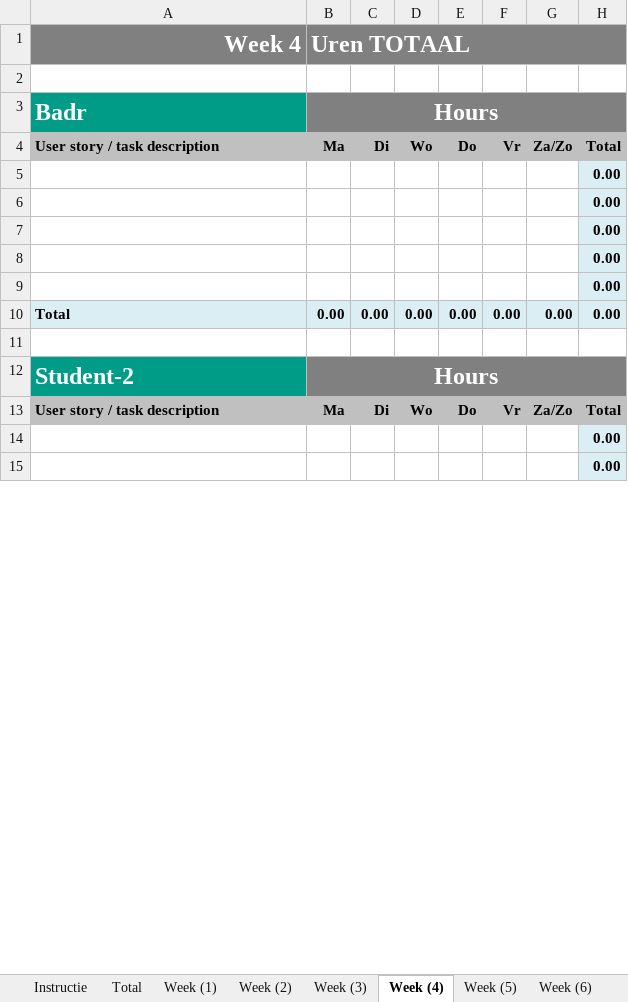
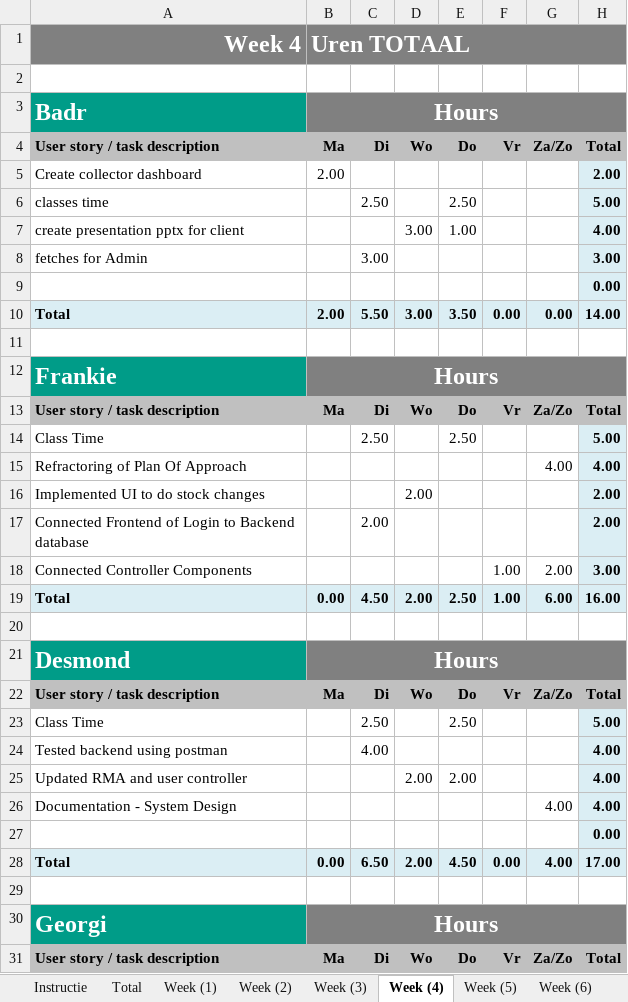
Before and after one commit to georgistoychev003/ReturnManagementSystem, an Excel workbook: 2.2_P.CoB_Time_registration_for10.xlsx, sheet Week (4), drawn as a sheet; only a part is shown; values as stored, in another font and other column widths than the file's, no borders; removed rows and columns are numbered as before the commit, all else as after; the diff covers the shown part only; the diff names each change by its address in the sheet, - before the commit and + after, or states it on an @@ line.

Commit message:
Time registration

```diff
--- a/2.2_P.CoB_Time_registration_for10.xlsx (sheet Week (4))
+++ b/2.2_P.CoB_Time_registration_for10.xlsx (sheet Week (4))
+row 5: Create collector dashboard | 2.00 |  |  |  |  |  | 2.00
+row 6: classes time |  | 2.50 |  | 2.50 |  |  | 5.00
+row 7: create presentation pptx for client |  |  | 3.00 | 1.00 |  |  | 4.00
+row 8: fetches for Admin |  | 3.00 |  |  |  |  | 3.00
+row 10: Total | 2.00 | 5.50 | 3.00 | 3.50 | 0.00 | 0.00 | 14.00
+row 11: (empty)
+row 12: Frankie | Hours
@@ row 22 moved to row 13: User story / task description @@
+row 14: Class Time |  | 2.50 |  | 2.50 |  |  | 5.00
+row 15: Refractoring of Plan Of Approach |  |  |  |  |  | 4.00 | 4.00
+row 16: Implemented UI to do stock changes |  |  | 2.00 |  |  |  | 2.00
+row 17: Connected Frontend of Login to Backend database |  | 2.00 |  |  |  |  | 2.00
+row 18: Connected Controller Components |  |  |  |  | 1.00 | 2.00 | 3.00
+row 19: Total | 0.00 | 4.50 | 2.00 | 2.50 | 1.00 | 6.00 | 16.00
+row 20: (empty)
+row 21: Desmond | Hours
@@ row 31 moved to row 22: User story / task description @@
+row 23: Class Time |  | 2.50 |  | 2.50 |  |  | 5.00
+row 24: Tested backend using postman |  | 4.00 |  |  |  |  | 4.00
+row 25: Updated RMA and user controller |  |  | 2.00 | 2.00 |  |  | 4.00
+row 26: Documentation - System Design |  |  |  |  |  | 4.00 | 4.00
-row 7:  |  |  |  |  |  |  | 0.00
-row 8:  |  |  |  |  |  |  | 0.00
-row 9:  |  |  |  |  |  |  | 0.00
-C28: 0.00
+C28: 6.50
-D28: 0.00
+D28: 2.00
-E28: 0.00
+E28: 4.50
-G28: 0.00
+G28: 4.00
-H28: 0.00
+H28: 17.00
-A30: Student-2
+A30: Georgi
-row 14:  |  |  |  |  |  |  | 0.00
-row 15:  |  |  |  |  |  |  | 0.00
```
Also changed, not shown: 14 added rows, 28 removed rows, 14 edited cells, cell formats and merged cells elsewhere in this sheet, sheet Week (2), sheet Week (1), sheet Week (3), sheet Week (5), sheet Week (6), sheet Total, 2 more sheets, formulas that keep their value, charts or pictures.
